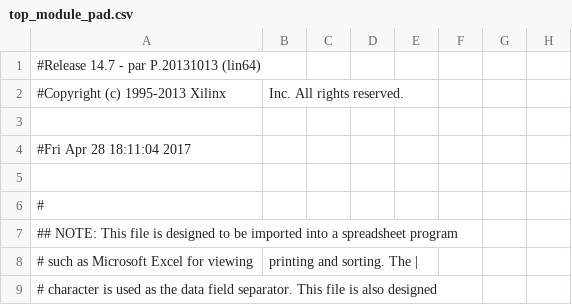
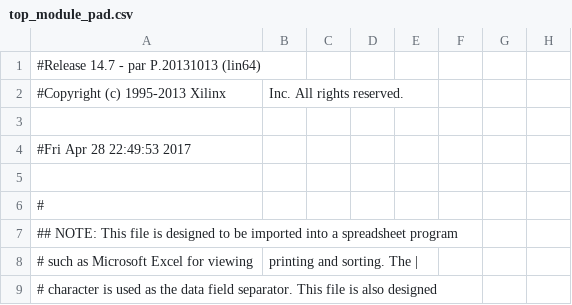
Before and after one commit to CodeMaxx/Advanced-ATM-Controller-VHDL, a CSV file: frontend/top_module_pad.csv, drawn as a sheet; only a part is shown; the diff names each change by its address in the sheet, - before the commit and + after, or states it on an @@ line.

```diff
--- a/frontend/top_module_pad.csv
+++ b/frontend/top_module_pad.csv
-A4: #Fri Apr 28 18:11:04 2017
+A4: #Fri Apr 28 22:49:53 2017
```
Also changed, not shown: 50 other files.
